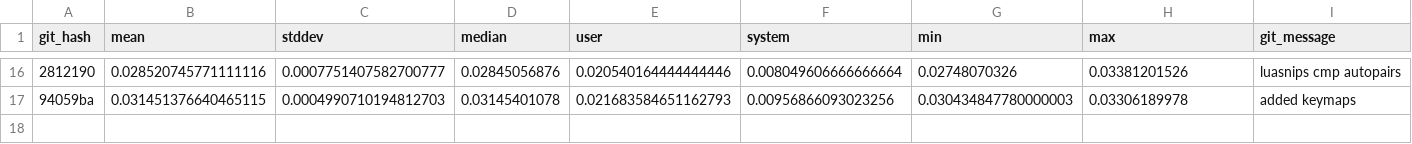
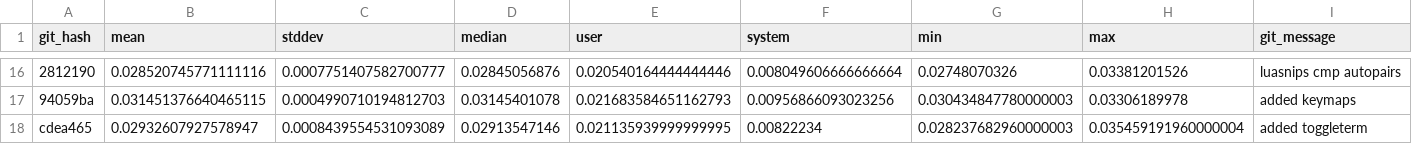
Before and after one commit to zacharytq/neovim-config, a CSV file: benchmarks/dev/data.csv, drawn as a sheet; only a part is shown, gaps mark what is left out; the diff names each change by its address in the sheet, - before the commit and + after, or states it on an @@ line.

```diff
--- a/benchmarks/dev/data.csv
+++ b/benchmarks/dev/data.csv
+row 18: cdea465 | 0.02932607927578947 | 0.0008439554531093089 | 0.02913547146 | 0.021135939999999995 | 0.00822234 | 0.028237682960000003 | 0.035459191960000004 | added toggleterm
```
Also changed, not shown: 2 other files.
